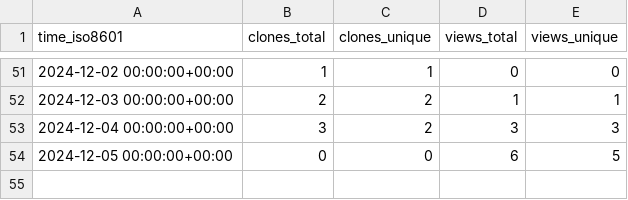
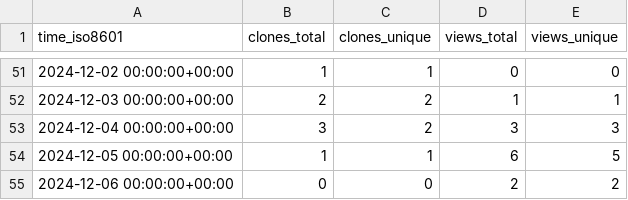
Before and after one commit to peff74/PIR_YX-358A, a CSV file: peff74/PIR_YX-358A/ghrs-data/views_clones_aggregate.csv, drawn as a sheet; only a part is shown, gaps mark what is left out.

```diff
--- a/peff74/PIR_YX-358A/ghrs-data/views_clones_aggregate.csv
+++ b/peff74/PIR_YX-358A/ghrs-data/views_clones_aggregate.csv
@@ -53,2 +53,3 @@ time_iso8601,clones_total,clones_unique,views_total,views_unique
 2024-12-04 00:00:00+00:00,3,2,3,3
-2024-12-05 00:00:00+00:00,0,0,6,5
+2024-12-05 00:00:00+00:00,1,1,6,5
+2024-12-06 00:00:00+00:00,0,0,2,2
```
Also changed, not shown: 1 other file.
